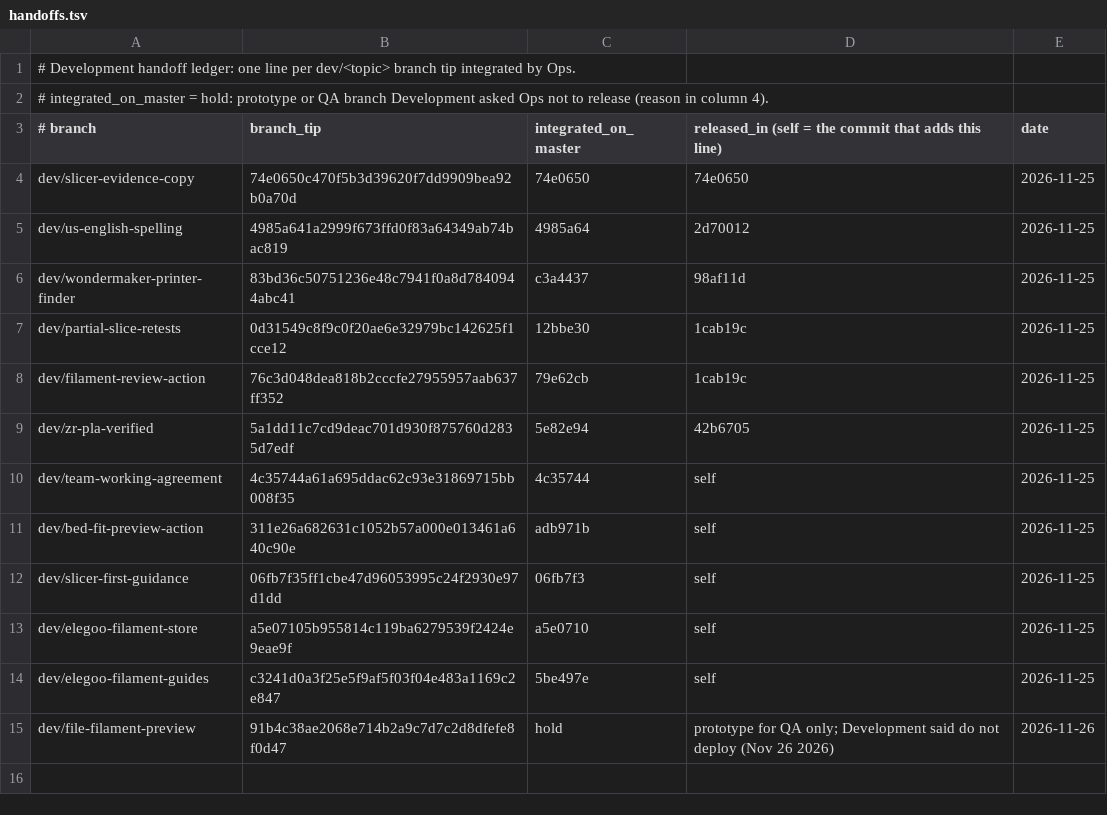
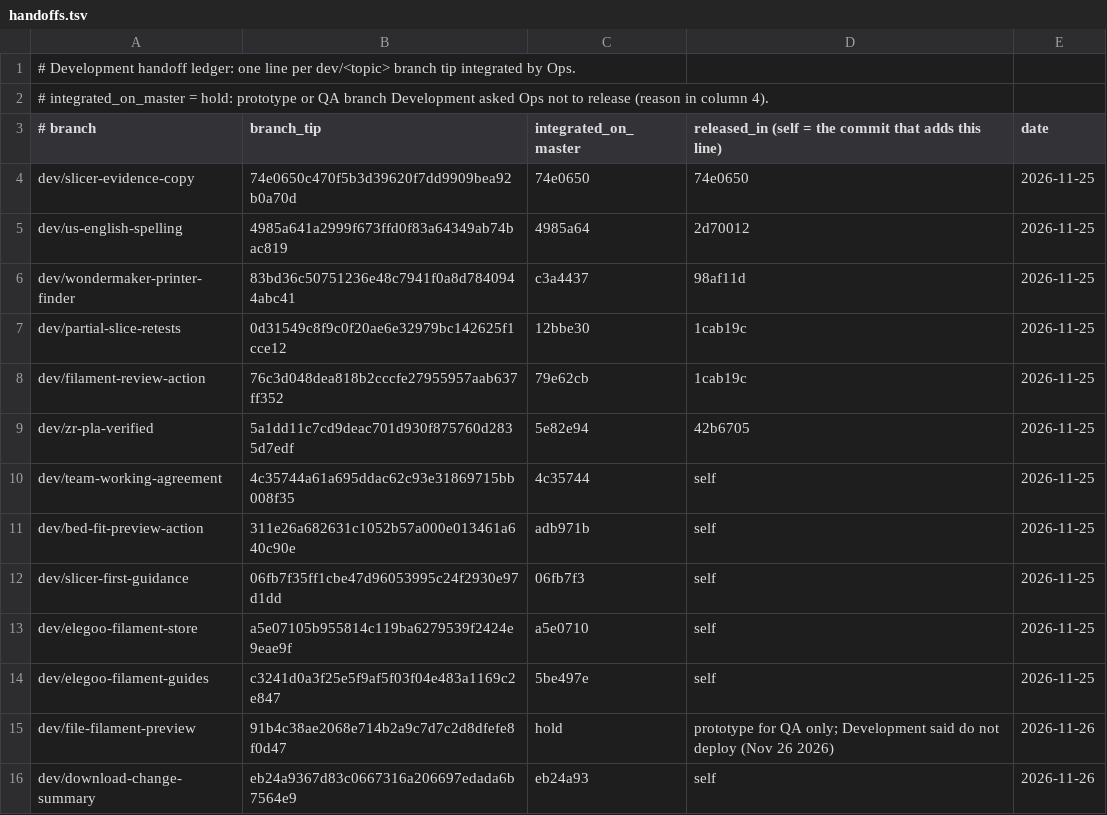
Before and after one commit to filashift/filashift, a TSV file: docs/handoffs.tsv, drawn as a sheet.

Commit message:
Record the download summary handoff and release lanes
Co-authored-by: Perplexity <noreply@perplexity.ai>

```diff
--- a/docs/handoffs.tsv
+++ b/docs/handoffs.tsv
@@ -15 +15,2 @@ dev/elegoo-filament-guides	c3241d0a3f25e5f9af5f03f04e483a1169c2e847	5be497e	self
 dev/file-filament-preview	91b4c38ae2068e714b2a9c7d7c2d8dfefe8f0d47	hold	prototype for QA only; Development said do not deploy (Nov 26 2026)	2026-11-26
+dev/download-change-summary	eb24a9367d83c0667316a206697edada6b7564e9	eb24a93	self	2026-11-26
```
Also changed, not shown: 1 other file.
